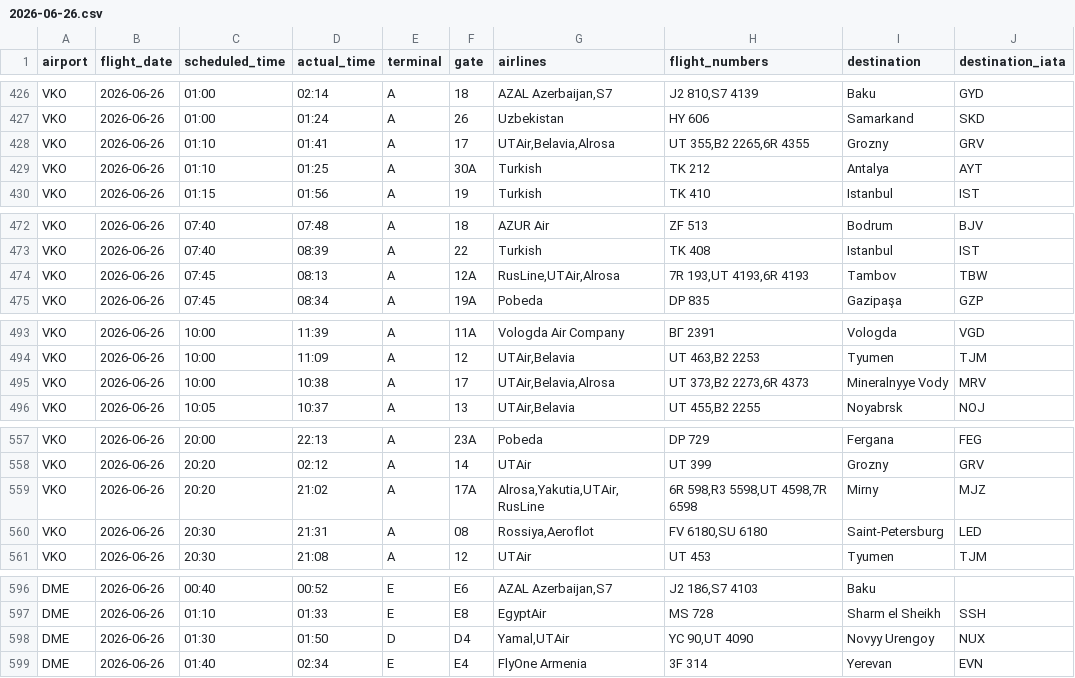
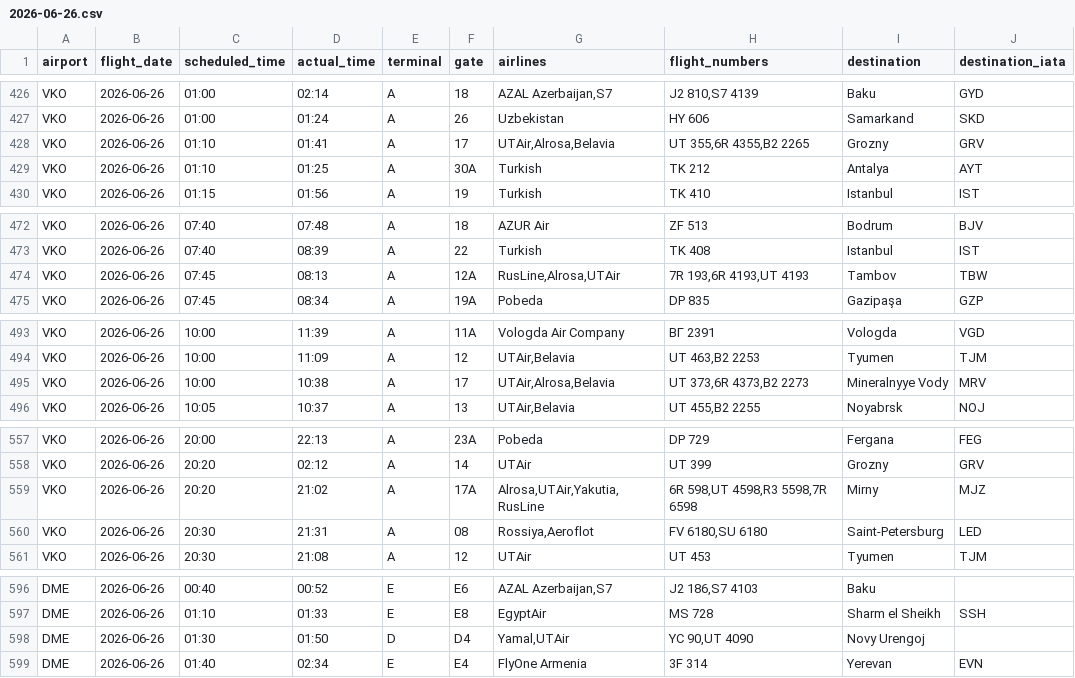
Before and after one commit to vitdmit/moscow-airports-botCLaude, a CSV file: data/daily/2026-06-26.csv, drawn as a sheet; only a part is shown, gaps mark what is left out; the diff covers the shown part only.

```diff
--- a/data/daily/2026-06-26.csv
+++ b/data/daily/2026-06-26.csv
@@ -427,3 +427,3 @@ VKO,2026-06-26,01:00,02:14,A,18,"AZAL Azerbaijan,S7","J2 810,S7 4139",Baku,GYD
 VKO,2026-06-26,01:00,01:24,A,26,Uzbekistan,HY 606,Samarkand,SKD
-VKO,2026-06-26,01:10,01:41,A,17,"UTAir,Belavia,Alrosa","UT 355,B2 2265,6R 4355",Grozny,GRV
+VKO,2026-06-26,01:10,01:41,A,17,"UTAir,Alrosa,Belavia","UT 355,6R 4355,B2 2265",Grozny,GRV
 VKO,2026-06-26,01:10,01:25,A,30A,Turkish,TK 212,Antalya,AYT
@@ -473,3 +473,3 @@ VKO,2026-06-26,07:40,07:48,A,18,AZUR Air,ZF 513,Bodrum,BJV
 VKO,2026-06-26,07:40,08:39,A,22,Turkish,TK 408,Istanbul,IST
-VKO,2026-06-26,07:45,08:13,A,12A,"RusLine,UTAir,Alrosa","7R 193,UT 4193,6R 4193",Tambov,TBW
+VKO,2026-06-26,07:45,08:13,A,12A,"RusLine,Alrosa,UTAir","7R 193,6R 4193,UT 4193",Tambov,TBW
 VKO,2026-06-26,07:45,08:34,A,19A,Pobeda,DP 835,Gazipaşa,GZP
@@ -494,3 +494,3 @@ VKO,2026-06-26,10:00,11:39,A,11A,Vologda Air Company,ВГ 2391,Vologda,VGD
 VKO,2026-06-26,10:00,11:09,A,12,"UTAir,Belavia","UT 463,B2 2253",Tyumen,TJM
-VKO,2026-06-26,10:00,10:38,A,17,"UTAir,Belavia,Alrosa","UT 373,B2 2273,6R 4373",Mineralnyye Vody,MRV
+VKO,2026-06-26,10:00,10:38,A,17,"UTAir,Alrosa,Belavia","UT 373,6R 4373,B2 2273",Mineralnyye Vody,MRV
 VKO,2026-06-26,10:05,10:37,A,13,"UTAir,Belavia","UT 455,B2 2255",Noyabrsk,NOJ
@@ -558,3 +558,3 @@ VKO,2026-06-26,20:00,22:13,A,23A,Pobeda,DP 729,Fergana,FEG
 VKO,2026-06-26,20:20,02:12,A,14,UTAir,UT 399,Grozny,GRV
-VKO,2026-06-26,20:20,21:02,A,17A,"Alrosa,Yakutia,UTAir,RusLine","6R 598,R3 5598,UT 4598,7R 6598",Mirny,MJZ
+VKO,2026-06-26,20:20,21:02,A,17A,"Alrosa,UTAir,Yakutia,RusLine","6R 598,UT 4598,R3 5598,7R 6598",Mirny,MJZ
 VKO,2026-06-26,20:30,21:31,A,08,"Rossiya,Aeroflot","FV 6180,SU 6180",Saint-Petersburg,LED
@@ -597,3 +597,3 @@ DME,2026-06-26,00:40,00:52,E,E6,"AZAL Azerbaijan,S7","J2 186,S7 4103",Baku,
 DME,2026-06-26,01:10,01:33,E,E8,EgyptAir,MS 728,Sharm el Sheikh,SSH
-DME,2026-06-26,01:30,01:50,D,D4,"Yamal,UTAir","YC 90,UT 4090",Novyy Urengoy,NUX
+DME,2026-06-26,01:30,01:50,D,D4,"Yamal,UTAir","YC 90,UT 4090",Novy Urengoj,
 DME,2026-06-26,01:40,02:34,E,E4,FlyOne Armenia,3F 314,Yerevan,EVN
```
Also changed, not shown: 1 moved row and 5 edited cells elsewhere in this file, 1 other file.
